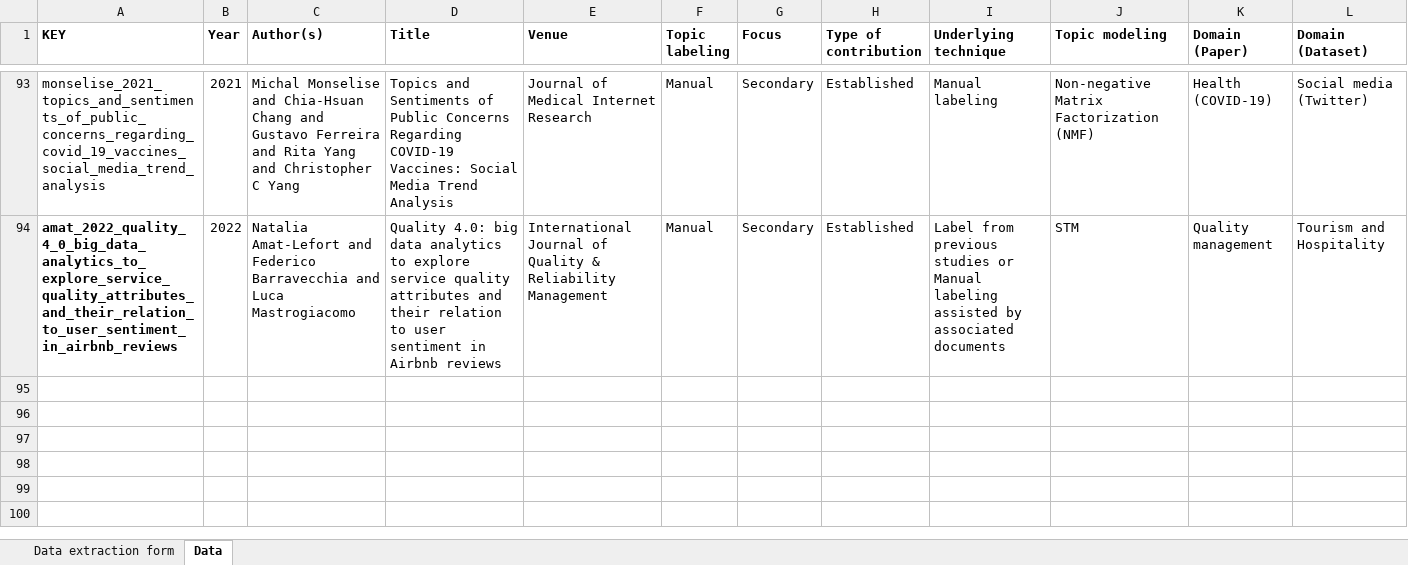
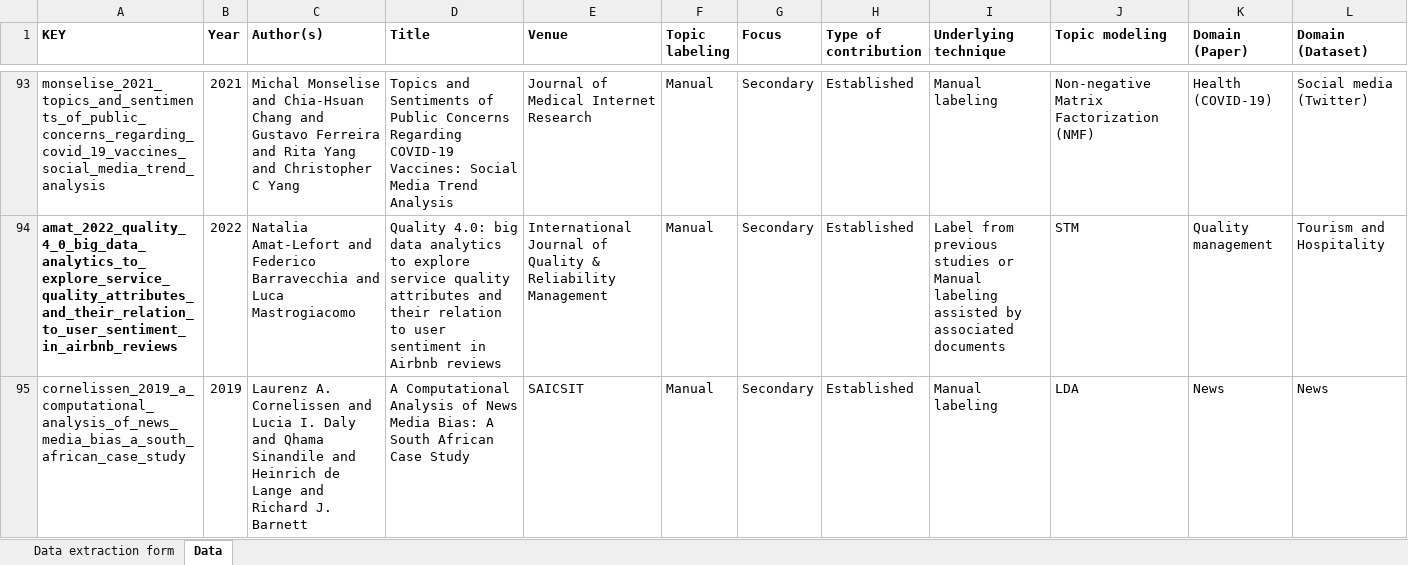
Before and after one commit to iberius96/Msc_Thesis, an Excel workbook: Data collection/data_collection.xlsx, sheet Data, drawn as a sheet; only a part is shown, gaps mark what is left out; values as stored, in another font and other column widths than the file's, no borders; the diff names each change by its address in the sheet, - before the commit and + after, or states it on an @@ line.

```diff
--- a/Data collection/data_collection.xlsx (sheet Data)
+++ b/Data collection/data_collection.xlsx (sheet Data)
+row 95: cornelissen_2019_a_computational_analysis_of_news_media_bias_a_south_african_case_study | 2019 | Laurenz A. Cornelissen and Lucia I. Daly and Qhama Sinandile and Heinrich de Lange and Richard J. Barnett | A Computational Analysis of News Media Bias: A South African Case Study | SAICSIT | Manual | Secondary | Established | Manual labeling | LDA | News | News
```
Also changed, not shown: 2 other files.
